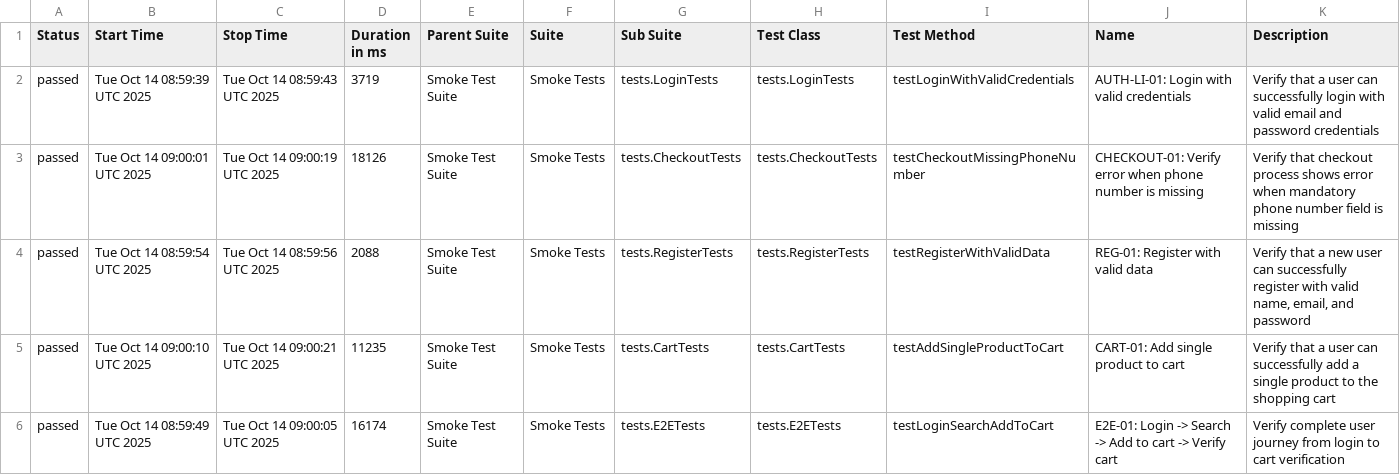
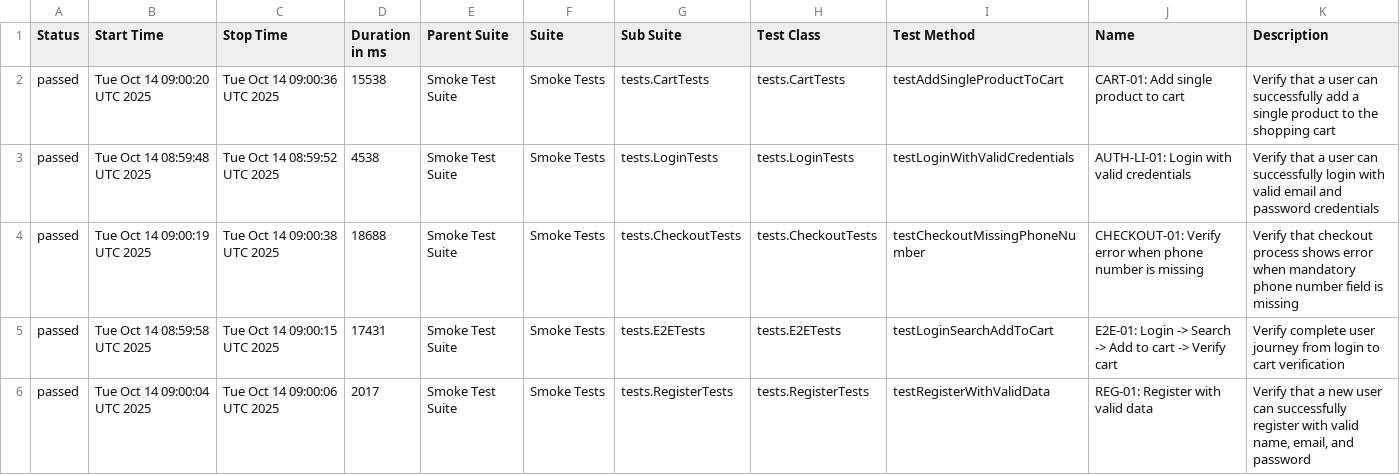
Before and after one commit to Vinhhoang-1312/Selenium_TNC, a CSV file: data/suites.csv, drawn as a sheet.

```diff
--- a/data/suites.csv
+++ b/data/suites.csv
@@ -1,6 +1,6 @@
 "Status","Start Time","Stop Time","Duration in ms","Parent Suite","Suite","Sub Suite","Test Class","Test Method","Name","Description"
-"passed","Tue Oct 14 08:59:39 UTC 2025","Tue Oct 14 08:59:43 UTC 2025","3719","Smoke Test Suite","Smoke Tests","tests.LoginTests","tests.LoginTests","testLoginWithValidCredentials","AUTH-LI-01: Login with valid credentials","Verify that a user can successfully login with valid email and password credentials"
-"passed","Tue Oct 14 09:00:01 UTC 2025","Tue Oct 14 09:00:19 UTC 2025","18126","Smoke Test Suite","Smoke Tests","tests.CheckoutTests","tests.CheckoutTests","testCheckoutMissingPhoneNumber","CHECKOUT-01: Verify error when phone number is missing","Verify that checkout process shows error when mandatory phone number field is missing"
-"passed","Tue Oct 14 08:59:54 UTC 2025","Tue Oct 14 08:59:56 UTC 2025","2088","Smoke Test Suite","Smoke Tests","tests.RegisterTests","tests.RegisterTests","testRegisterWithValidData","REG-01: Register with valid data","Verify that a new user can successfully register with valid name, email, and password"
-"passed","Tue Oct 14 09:00:10 UTC 2025","Tue Oct 14 09:00:21 UTC 2025","11235","Smoke Test Suite","Smoke Tests","tests.CartTests","tests.CartTests","testAddSingleProductToCart","CART-01: Add single product to cart","Verify that a user can successfully add a single product to the shopping cart"
-"passed","Tue Oct 14 08:59:49 UTC 2025","Tue Oct 14 09:00:05 UTC 2025","16174","Smoke Test Suite","Smoke Tests","tests.E2ETests","tests.E2ETests","testLoginSearchAddToCart","E2E-01: Login -> Search -> Add to cart -> Verify cart","Verify complete user journey from login to cart verification"
+"passed","Tue Oct 14 09:00:20 UTC 2025","Tue Oct 14 09:00:36 UTC 2025","15538","Smoke Test Suite","Smoke Tests","tests.CartTests","tests.CartTests","testAddSingleProductToCart","CART-01: Add single product to cart","Verify that a user can successfully add a single product to the shopping cart"
+"passed","Tue Oct 14 08:59:48 UTC 2025","Tue Oct 14 08:59:52 UTC 2025","4538","Smoke Test Suite","Smoke Tests","tests.LoginTests","tests.LoginTests","testLoginWithValidCredentials","AUTH-LI-01: Login with valid credentials","Verify that a user can successfully login with valid email and password credentials"
+"passed","Tue Oct 14 09:00:19 UTC 2025","Tue Oct 14 09:00:38 UTC 2025","18688","Smoke Test Suite","Smoke Tests","tests.CheckoutTests","tests.CheckoutTests","testCheckoutMissingPhoneNumber","CHECKOUT-01: Verify error when phone number is missing","Verify that checkout process shows error when mandatory phone number field is missing"
+"passed","Tue Oct 14 08:59:58 UTC 2025","Tue Oct 14 09:00:15 UTC 2025","17431","Smoke Test Suite","Smoke Tests","tests.E2ETests","tests.E2ETests","testLoginSearchAddToCart","E2E-01: Login -> Search -> Add to cart -> Verify cart","Verify complete user journey from login to cart verification"
+"passed","Tue Oct 14 09:00:04 UTC 2025","Tue Oct 14 09:00:06 UTC 2025","2017","Smoke Test Suite","Smoke Tests","tests.RegisterTests","tests.RegisterTests","testRegisterWithValidData","REG-01: Register with valid data","Verify that a new user can successfully register with valid name, email, and password"
```
Also changed, not shown: data/behaviors.csv, 28 other files.
